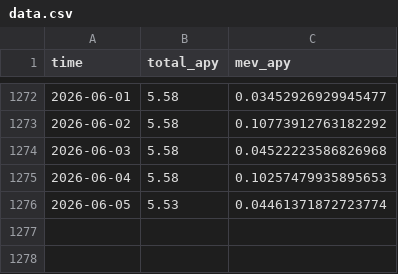
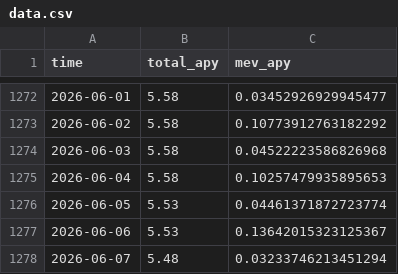
Before and after one commit to mael-bomane/warehouse, a CSV file: lst/jito/data.csv, drawn as a sheet; only a part is shown, gaps mark what is left out.

```diff
--- a/lst/jito/data.csv
+++ b/lst/jito/data.csv
@@ -1276 +1276,3 @@ time,total_apy,mev_apy
 2026-06-05,5.53,0.04461371872723774
+2026-06-06,5.53,0.13642015323125367
+2026-06-07,5.48,0.03233746213451294
```
